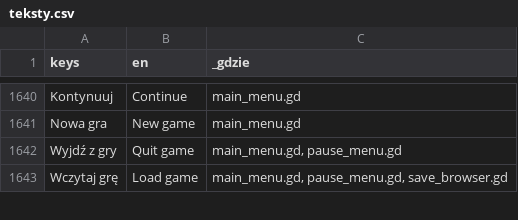
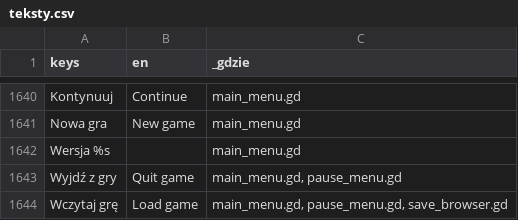
Before and after one commit to slota145/Watra, a CSV file: translations/teksty.csv, drawn as a sheet; only a part is shown, gaps mark what is left out; the diff names each change by its address in the sheet, - before the commit and + after, or states it on an @@ line.

```diff
--- a/translations/teksty.csv
+++ b/translations/teksty.csv
+row 1642: Wersja %s |  | main_menu.gd
```
Also changed, not shown: 4 other files.
